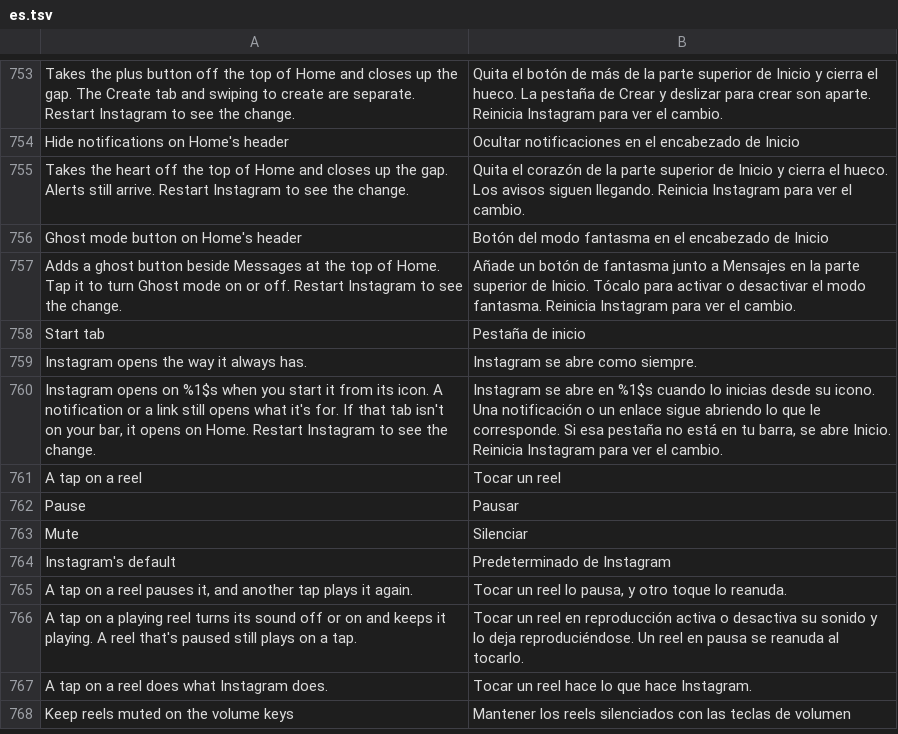
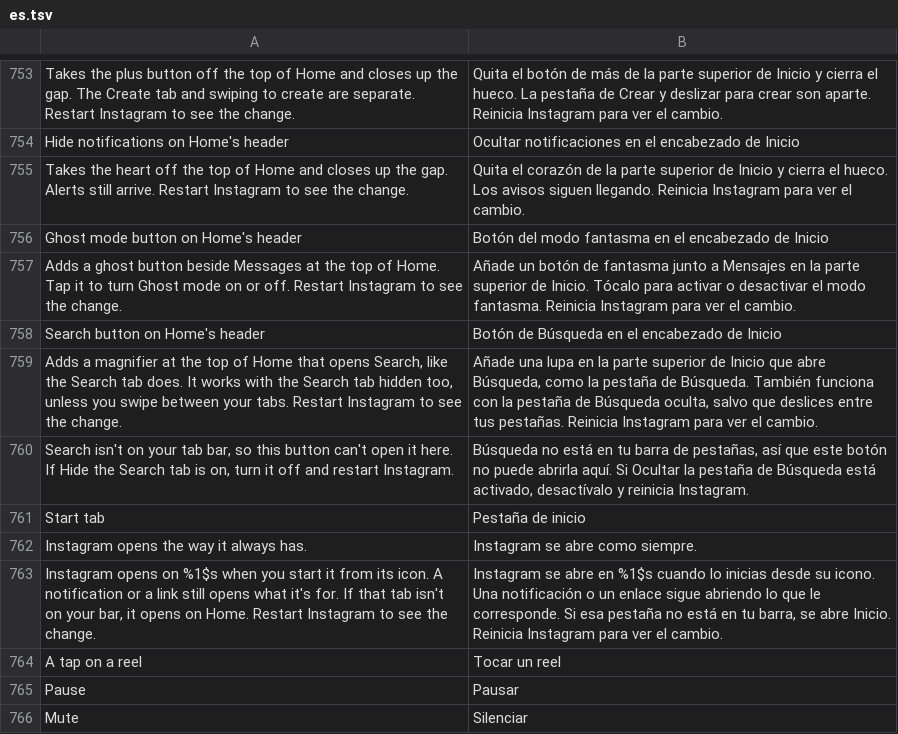
Before and after one commit to SysAdminDoc/HushGram, a TSV file: extensions/shared/library/src/main/l10n/es.tsv, drawn as a sheet; only a part is shown, gaps mark what is left out; the shorter side is filled out with more unchanged rows; the diff names each change by its address in the sheet, - before the commit and + after, or states it on an @@ line.

Commit message:
feat(navigation): add a Search button to Home's header
Adds Search button on Home's header under Tab bar, on the Hide the Reels
tab patch. It starts off and asks for a restart.

Placement reuses the header draw hook from the Ghost mode button: drew
now posts SearchHeaderButton.place too. The magnifier is drawn in code in
the ghost's stroke, color and 24dp size, and goes first in the header's
end row (HomeHeader.endRow), or right before Messages without it.

A tap selects Instagram's own Search tab. The patch writes two stubs in
SearchHeaderButton. select reads InstagramMainActivity's one tab host
field (A07 on 450) and calls the host's one public (tab, String, boolean)
method that calls the tab switch the tab list hook already asks at
(MainTabControllerImpl.A0R on 450, the method InstagramMainActivity's own
switch to a tab picked from code calls). paging reads the host's one
ViewPager2 field, set only where the tabs swipe. Each stub keeps its
locals below its parameters and returns on its own on every path.

With Hide the Search tab on, ReelsTab.tab lets the button's one switch
through as asked instead of sending it to Home, and the button clears
that again in a finally. In the classic layout the switch opens the tab
by its fragment and the bar's highlight lookup is null safe, which is how
Instagram opens Messages off the bar on a wide screen. Where the tabs
swipe, the pager is built from the bar's list and has no page for a
hidden Search (indexOf is -1), so the tap leaves it shut, toasts why and
is counted. No route outside the tab host was used: the Explore search
bar's clicks sit in merged lambda classes with no anchor that holds, and
the explore deep link ends at the same tab switch.

SearchHeaderHookTest proves the activity field, the switch and the pager
on all seven 450 builds, and that no stub register write lands on a
parameter. SearchHeaderButtonTest covers placement, the tap on and off
the bar, the swiping refusal, Pause and the one-shot pass-through.

Refs #70

```diff
--- a/extensions/shared/library/src/main/l10n/es.tsv
+++ b/extensions/shared/library/src/main/l10n/es.tsv
+row 758: Search button on Home's header | Botón de Búsqueda en el encabezado de Inicio
+row 759: Adds a magnifier at the top of Home that opens Search, like the Search tab does. It works with the Search tab hidden too, unless you swipe between your tabs. Restart Instagram to see the change. | Añade una lupa en la parte superior de Inicio que abre Búsqueda, como la pestaña de Búsqueda. También funciona con la pestaña de Búsqueda oculta, salvo que deslices entre tus pestañas. Reinicia Instagram para ver el cambio.
+row 760: Search isn't on your tab bar, so this button can't open it here. If Hide the Search tab is on, turn it off and restart Instagram. | Búsqueda no está en tu barra de pestañas, así que este botón no puede abrirla aquí. Si Ocultar la pestaña de Búsqueda está activado, desactívalo y reinicia Instagram.
```
Also changed, not shown: extensions/shared/library/src/main/l10n/de.tsv, extensions/shared/library/src/main/l10n/in.tsv, 22 other files.
